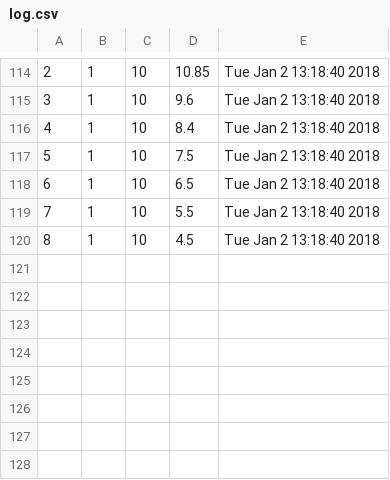
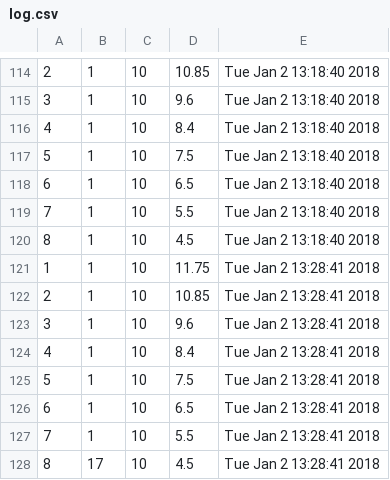
Before and after one commit to akarnes1/Research_Cages, a CSV file: log.csv, drawn as a sheet; only a part is shown, gaps mark what is left out.

```diff
--- a/log.csv
+++ b/log.csv
@@ -120 +120,9 @@
 8,1,10,4.5,Tue Jan  2 13:18:40 2018
+1,1,10,11.75,Tue Jan  2 13:28:41 2018
+2,1,10,10.85,Tue Jan  2 13:28:41 2018
+3,1,10,9.6,Tue Jan  2 13:28:41 2018
+4,1,10,8.4,Tue Jan  2 13:28:41 2018
+5,1,10,7.5,Tue Jan  2 13:28:41 2018
+6,1,10,6.5,Tue Jan  2 13:28:41 2018
+7,1,10,5.5,Tue Jan  2 13:28:41 2018
+8,17,10,4.5,Tue Jan  2 13:28:41 2018
```
Also changed, not shown: 4 other files.
